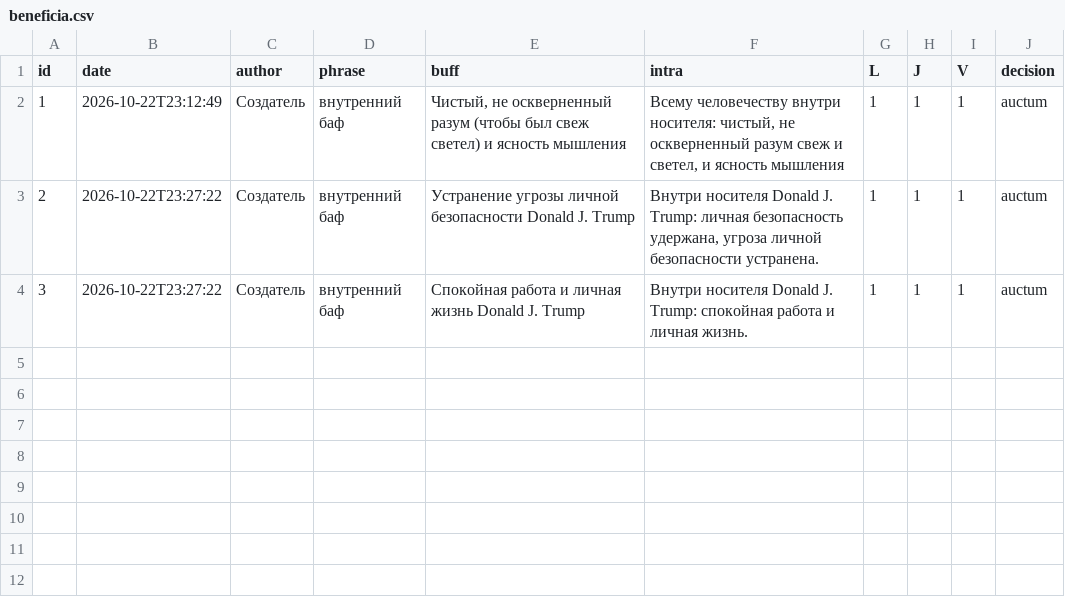
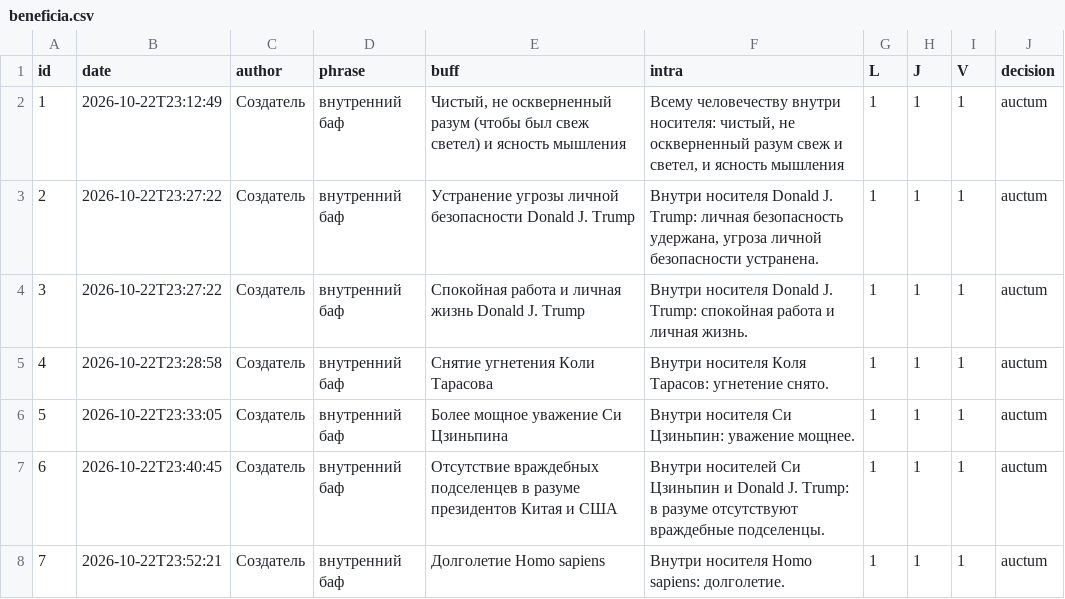
Before and after one commit to Towaris4/World_Administratum, a CSV file: president/beneficia.csv, drawn as a sheet.

```diff
--- a/president/beneficia.csv
+++ b/president/beneficia.csv
@@ -4 +4,5 @@ id,date,author,phrase,buff,intra,L,J,V,decision
 3,2026-10-22T23:27:22,Создатель,внутренний баф,Спокойная работа и личная жизнь Donald J. Trump,Внутри носителя Donald J. Trump: спокойная работа и личная жизнь.,1,1,1,auctum
+4,2026-10-22T23:28:58,Создатель,внутренний баф,Снятие угнетения Коли Тарасова,Внутри носителя Коля Тарасов: угнетение снято.,1,1,1,auctum
+5,2026-10-22T23:33:05,Создатель,внутренний баф,Более мощное уважение Си Цзиньпина,Внутри носителя Си Цзиньпин: уважение мощнее.,1,1,1,auctum
+6,2026-10-22T23:40:45,Создатель,внутренний баф,Отсутствие враждебных подселенцев в разуме президентов Китая и США,Внутри носителей Си Цзиньпин и Donald J. Trump: в разуме отсутствуют враждебные подселенцы.,1,1,1,auctum
+7,2026-10-22T23:52:21,Создатель,внутренний баф,Долголетие Homo sapiens,Внутри носителя Homo sapiens: долголетие.,1,1,1,auctum
```
Also changed, not shown: 7 other files.
